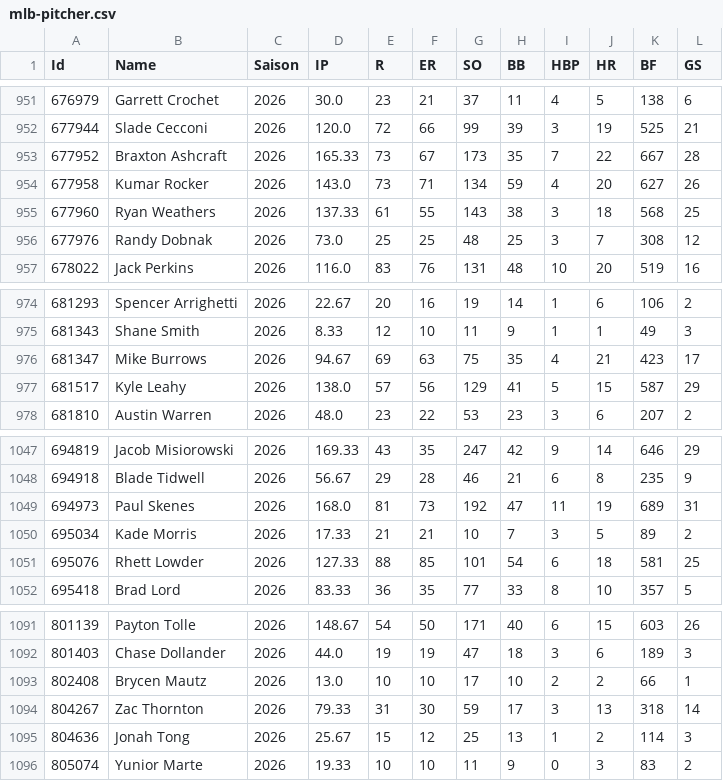
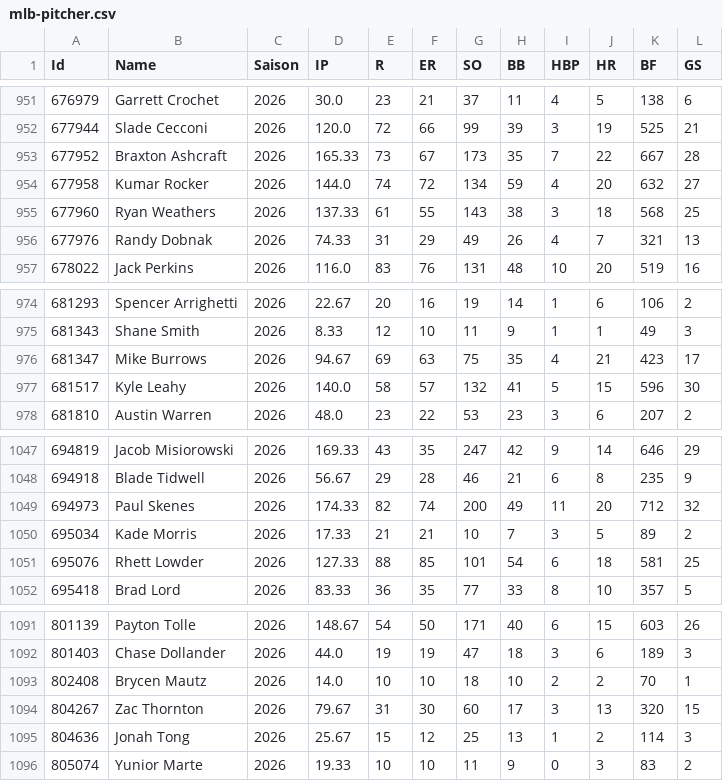
Before and after one commit to gobitodic0007-hash/Wettmodell, a CSV file: daten/mlb-pitcher.csv, drawn as a sheet; only a part is shown, gaps mark what is left out; the diff covers the shown part only.

```diff
--- a/daten/mlb-pitcher.csv
+++ b/daten/mlb-pitcher.csv
@@ -953,5 +953,5 @@ Id,Name,Saison,IP,R,ER,SO,BB,HBP,HR,BF,GS
 677952,Braxton Ashcraft,2026,165.33,73,67,173,35,7,22,667,28
-677958,Kumar Rocker,2026,143.0,73,71,134,59,4,20,627,26
+677958,Kumar Rocker,2026,144.0,74,72,134,59,4,20,632,27
 677960,Ryan Weathers,2026,137.33,61,55,143,38,3,18,568,25
-677976,Randy Dobnak,2026,73.0,25,25,48,25,3,7,308,12
+677976,Randy Dobnak,2026,74.33,31,29,49,26,4,7,321,13
 678022,Jack Perkins,2026,116.0,83,76,131,48,10,20,519,16
@@ -976,3 +976,3 @@ Id,Name,Saison,IP,R,ER,SO,BB,HBP,HR,BF,GS
 681347,Mike Burrows,2026,94.67,69,63,75,35,4,21,423,17
-681517,Kyle Leahy,2026,138.0,57,56,129,41,5,15,587,29
+681517,Kyle Leahy,2026,140.0,58,57,132,41,5,15,596,30
 681810,Austin Warren,2026,48.0,23,22,53,23,3,6,207,2
@@ -1048,3 +1048,3 @@ Id,Name,Saison,IP,R,ER,SO,BB,HBP,HR,BF,GS
 694918,Blade Tidwell,2026,56.67,29,28,46,21,6,8,235,9
-694973,Paul Skenes,2026,168.0,81,73,192,47,11,19,689,31
+694973,Paul Skenes,2026,174.33,82,74,200,49,11,20,712,32
 695034,Kade Morris,2026,17.33,21,21,10,7,3,5,89,2
@@ -1092,4 +1092,4 @@ Id,Name,Saison,IP,R,ER,SO,BB,HBP,HR,BF,GS
 801403,Chase Dollander,2026,44.0,19,19,47,18,3,6,189,3
-802408,Brycen Mautz,2026,13.0,10,10,17,10,2,2,66,1
-804267,Zac Thornton,2026,79.33,31,30,59,17,3,13,318,14
+802408,Brycen Mautz,2026,14.0,10,10,18,10,2,2,70,1
+804267,Zac Thornton,2026,79.67,31,30,60,17,3,13,320,15
 804636,Jonah Tong,2026,25.67,15,12,25,13,1,2,114,3
```
Also changed, not shown: 18 edited cells elsewhere in this file, daten/mlb-ansetzungen.csv, daten/mlb-starts.csv, 1 other file.
